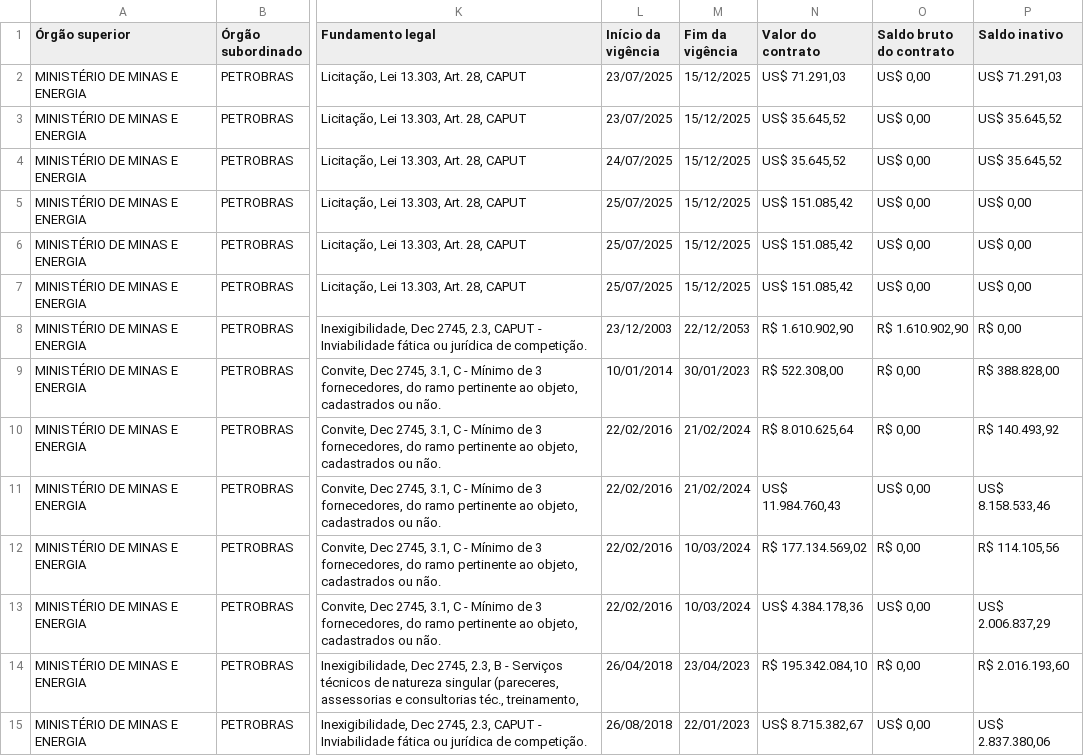
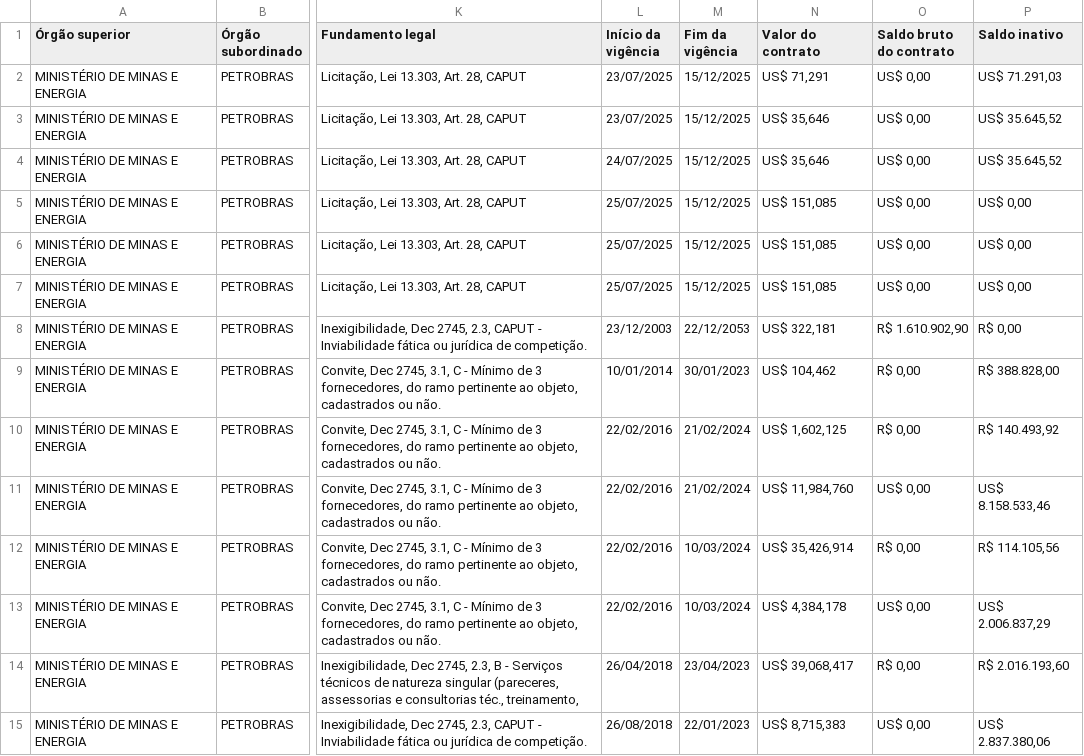
Before and after one commit to bayoutlucas22-wq/Report_HAL, a CSV file: api/data/hal-contracts-pbr.csv, drawn as a sheet; only a part is shown, gaps mark what is left out; the diff covers the shown part only; the diff names each change by its address in the sheet, - before the commit and + after, or states it on an @@ line.

```diff
--- a/api/data/hal-contracts-pbr.csv
+++ b/api/data/hal-contracts-pbr.csv
-N2 (Valor do contrato): US$ 71.291,03
+N2 (Valor do contrato): US$ 71,291
-N3:N4 (Valor do contrato): US$ 35.645,52
+N3:N4 (Valor do contrato): US$ 35,646
-N5:N7 (Valor do contrato): US$ 151.085,42
+N5:N7 (Valor do contrato): US$ 151,085
-N8 (Valor do contrato): R$ 1.610.902,90
+N8 (Valor do contrato): US$ 322,181
-N9 (Valor do contrato): R$ 522.308,00
+N9 (Valor do contrato): US$ 104,462
-N10 (Valor do contrato): R$ 8.010.625,64
+N10 (Valor do contrato): US$ 1,602,125
-N11 (Valor do contrato): US$ 11.984.760,43
+N11 (Valor do contrato): US$ 11,984,760
-N12 (Valor do contrato): R$ 177.134.569,02
+N12 (Valor do contrato): US$ 35,426,914
-N13 (Valor do contrato): US$ 4.384.178,36
+N13 (Valor do contrato): US$ 4,384,178
-N14 (Valor do contrato): R$ 195.342.084,10
+N14 (Valor do contrato): US$ 39,068,417
-N15 (Valor do contrato): US$ 8.715.382,67
+N15 (Valor do contrato): US$ 8,715,383
```
Also changed, not shown: 158 edited cells elsewhere in this file, api/data/arg_contracts.csv, api/data/mex_contracts.csv, 8 other files.
